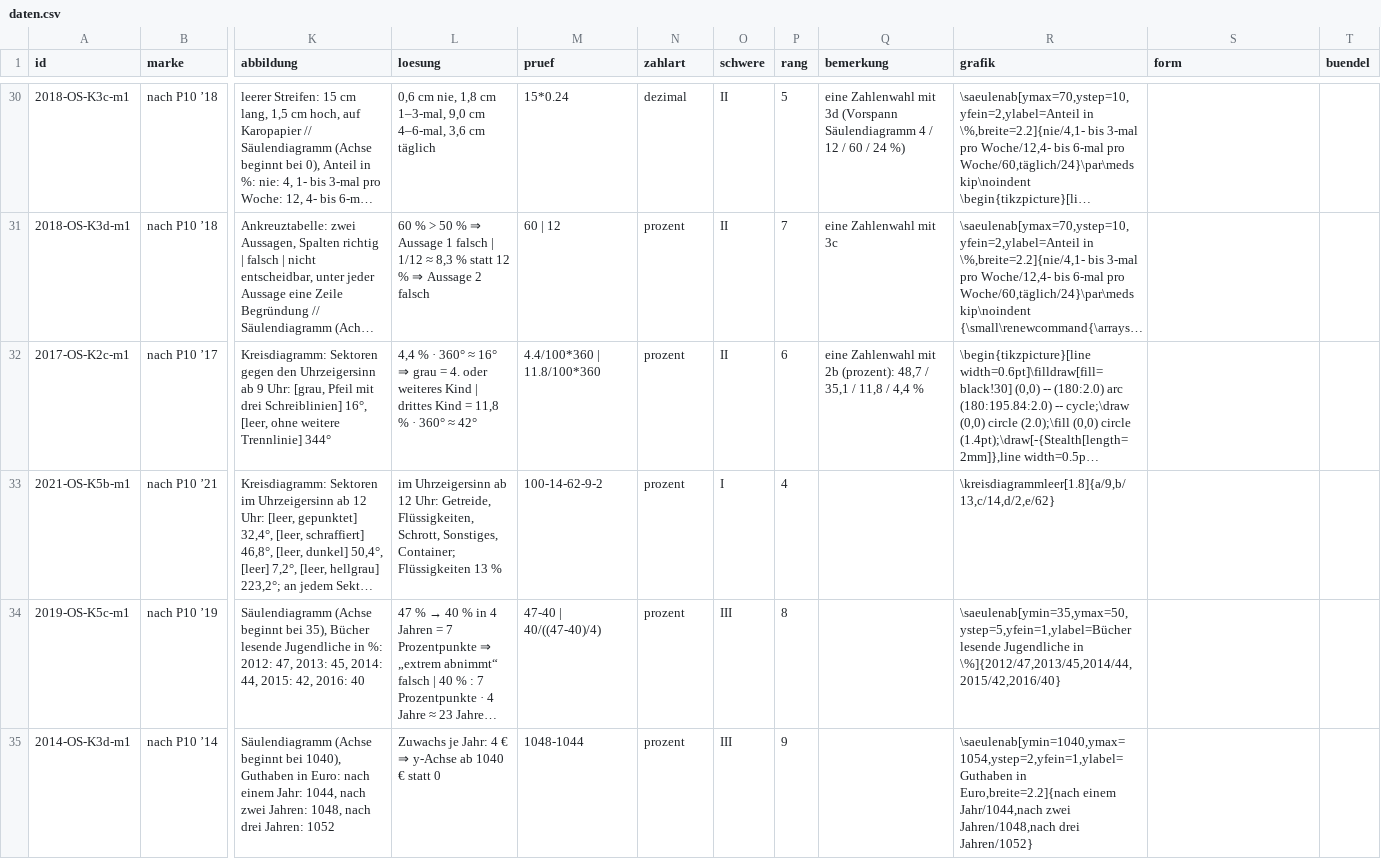
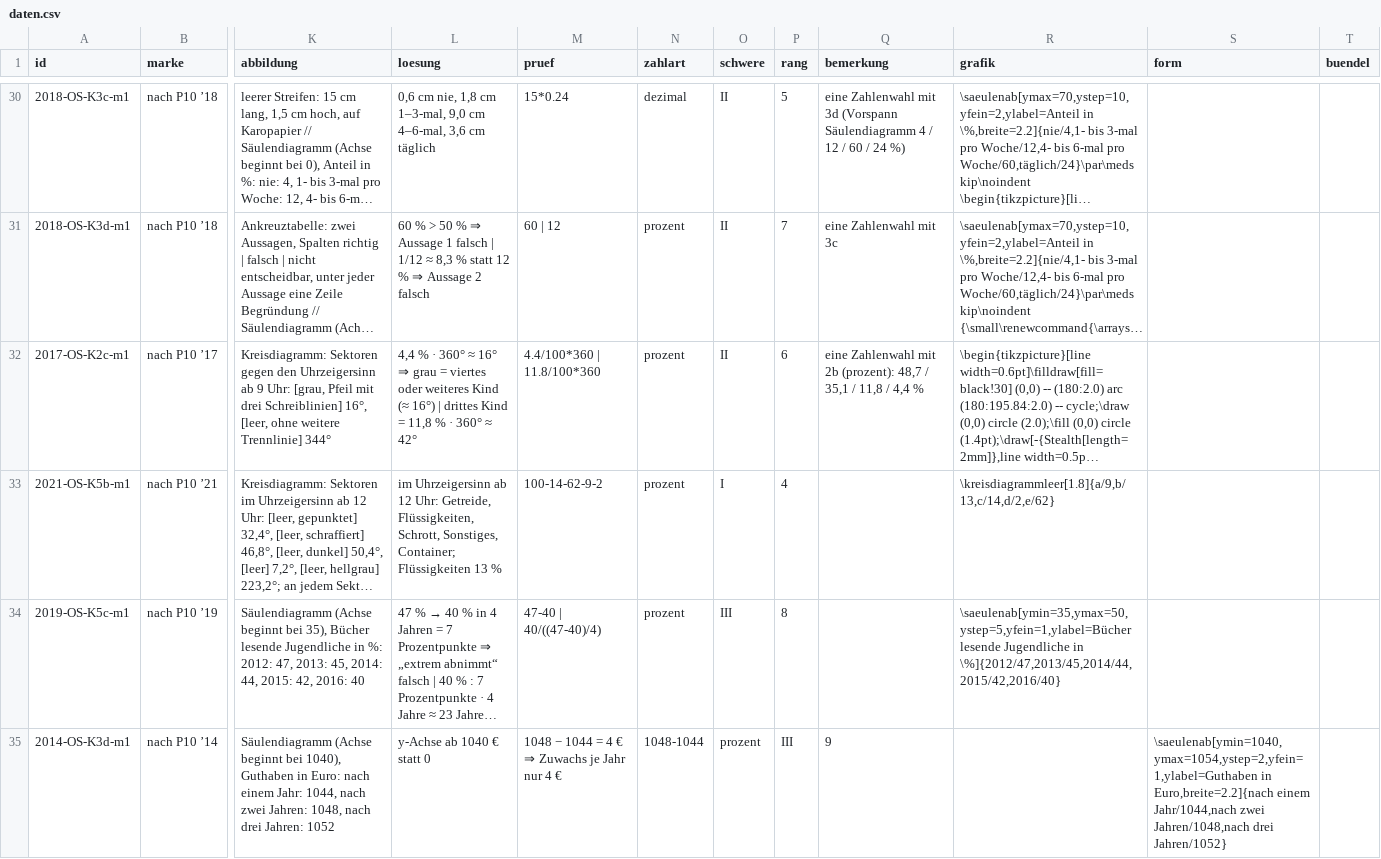
Before and after one commit to hz-0801/mathe-nachhilfe, a CSV file: msa/mehr-p10/daten.csv, drawn as a sheet; only a part is shown, gaps mark what is left out; long unchanged cells end in …; the diff names each change by its address in the sheet, - before the commit and + after, or states it on an @@ line.

```diff
--- a/msa/mehr-p10/daten.csv
+++ b/msa/mehr-p10/daten.csv
-L32 (loesung): …grau = 4. oder weiteres Kind | drittes…
+L32 (loesung): …grau = viertes oder weiteres Kind (≈ 16°) | drittes…
-L35 (loesung): Zuwachs je Jahr: 4 € ⇒ y-Achse ab 1040 € statt 0
+L35 (loesung): y-Achse ab 1040 € statt 0
-M35 (pruef): 1048-1044
+M35 (pruef): 1048 − 1044 = 4 € ⇒ Zuwachs je Jahr nur 4 €
-N35 (zahlart): prozent
+N35 (zahlart): 1048-1044
-O35 (schwere): III
+O35 (schwere): prozent
-P35 (rang): 9
+P35 (rang): III
-Q35 (bemerkung): (empty)
+Q35 (bemerkung): 9
-R35 (grafik): \saeulenab[ymin=1040,ymax=1054,ystep=2,yfein=1,ylabel=Guthaben in Euro,breite=2.2]{nach einem Jahr/1044,nach zwei Jahren/1048,nach drei Jahren/1052}
+R35 (grafik): (empty)
-S35 (form): (empty)
+S35 (form): \saeulenab[ymin=1040,ymax=1054,ystep=2,yfein=1,ylabel=Guthaben in Euro,breite=2.2]{nach einem Jahr/1044,nach zwei Jahren/1048,nach drei Jahren/1052}
```
Also changed, not shown: msa/mehr-p10/flaechen.csv, msa/mehr-p10/koerper.csv, 2 other files.
